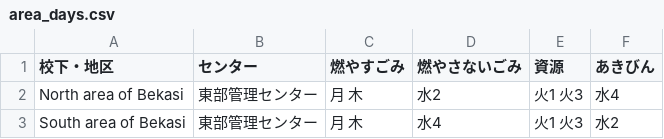
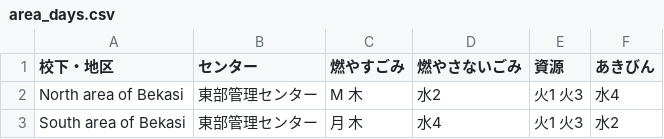
Before and after one commit to nick19840110/5374, a CSV file: data/area_days.csv, drawn as a sheet; the diff names each change by its address in the sheet, - before the commit and + after, or states it on an @@ line.

Commit message:
Add files via upload

```diff
--- a/data/area_days.csv
+++ b/data/area_days.csv
-C2 (燃やすごみ): 月 木
+C2 (燃やすごみ): M 木
```
